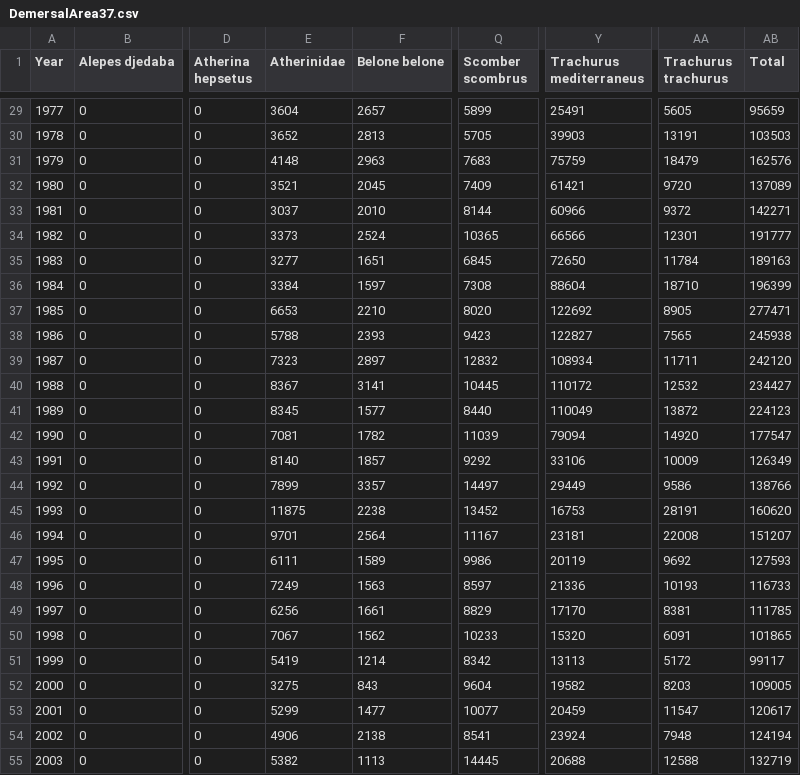
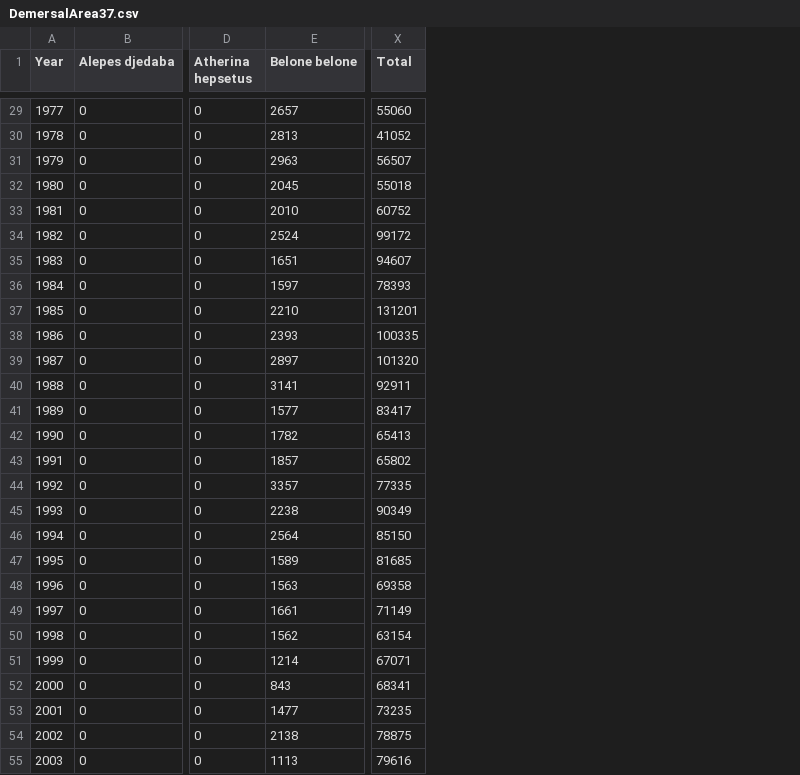
Before and after one commit to rishihermit/2021Area37Demersal, a CSV file: bootstrap/data/DemersalArea37.csv, drawn as a sheet; only a part is shown, gaps mark what is left out; removed rows and columns are numbered as before the commit, all else as after; the diff covers the shown part only; the diff names each change by its address in the sheet, - before the commit and + after, or states it on an @@ line.

```diff
--- a/bootstrap/data/DemersalArea37.csv
+++ b/bootstrap/data/DemersalArea37.csv
-column E (Atherinidae), rows 29-55: 3604 | 3652 | 4148 | 3521 | 3037 | 3373 | 3277 | 3384 | 6653 | 5788 | 7323 | 8367 | 8345 | 7081 | 8140 | 7899 | 11875 | 9701 | 6111 | 7249 | 6256 | 7067 | 5419 | 3275 | 5299 | 4906 | 5382
-column Q (Scomber scombrus), rows 29-55: 5899 | 5705 | 7683 | 7409 | 8144 | 10365 | 6845 | 7308 | 8020 | 9423 | 12832 | 10445 | 8440 | 11039 | 9292 | 14497 | 13452 | 11167 | 9986 | 8597 | 8829 | 10233 | 8342 | 9604 | 10077 | 8541 | 14445
-column Y (Trachurus mediterraneus), rows 29-55: 25491 | 39903 | 75759 | 61421 | 60966 | 66566 | 72650 | 88604 | 122692 | 122827 | 108934 | 110172 | 110049 | 79094 | 33106 | 29449 | 16753 | 23181 | 20119 | 21336 | 17170 | 15320 | 13113 | 19582 | 20459 | 23924 | 20688
-column AA (Trachurus trachurus), rows 29-55: 5605 | 13191 | 18479 | 9720 | 9372 | 12301 | 11784 | 18710 | 8905 | 7565 | 11711 | 12532 | 13872 | 14920 | 10009 | 9586 | 28191 | 22008 | 9692 | 10193 | 8381 | 6091 | 5172 | 8203 | 11547 | 7948 | 12588
-X29 (Total): 95659
+X29 (Total): 55060
-X30 (Total): 103503
+X30 (Total): 41052
-X31 (Total): 162576
+X31 (Total): 56507
-X32 (Total): 137089
+X32 (Total): 55018
-X33 (Total): 142271
+X33 (Total): 60752
-X34 (Total): 191777
+X34 (Total): 99172
-X35 (Total): 189163
+X35 (Total): 94607
-X36 (Total): 196399
+X36 (Total): 78393
-X37 (Total): 277471
+X37 (Total): 131201
-X38 (Total): 245938
+X38 (Total): 100335
-X39 (Total): 242120
+X39 (Total): 101320
-X40 (Total): 234427
+X40 (Total): 92911
-X41 (Total): 224123
+X41 (Total): 83417
-X42 (Total): 177547
+X42 (Total): 65413
-X43 (Total): 126349
+X43 (Total): 65802
-X44 (Total): 138766
+X44 (Total): 77335
-X45 (Total): 160620
+X45 (Total): 90349
-X46 (Total): 151207
+X46 (Total): 85150
-X47 (Total): 127593
+X47 (Total): 81685
-X48 (Total): 116733
+X48 (Total): 69358
-X49 (Total): 111785
+X49 (Total): 71149
-X50 (Total): 101865
+X50 (Total): 63154
-X51 (Total): 99117
+X51 (Total): 67071
-X52 (Total): 109005
+X52 (Total): 68341
-X53 (Total): 120617
+X53 (Total): 73235
-X54 (Total): 124194
+X54 (Total): 78875
-X55 (Total): 132719
+X55 (Total): 79616
```
Also changed, not shown: 42 edited cells elsewhere in this file, bootstrap/initial/data/DemersalArea37.csv, output/current_status.csv, 23 other files.
